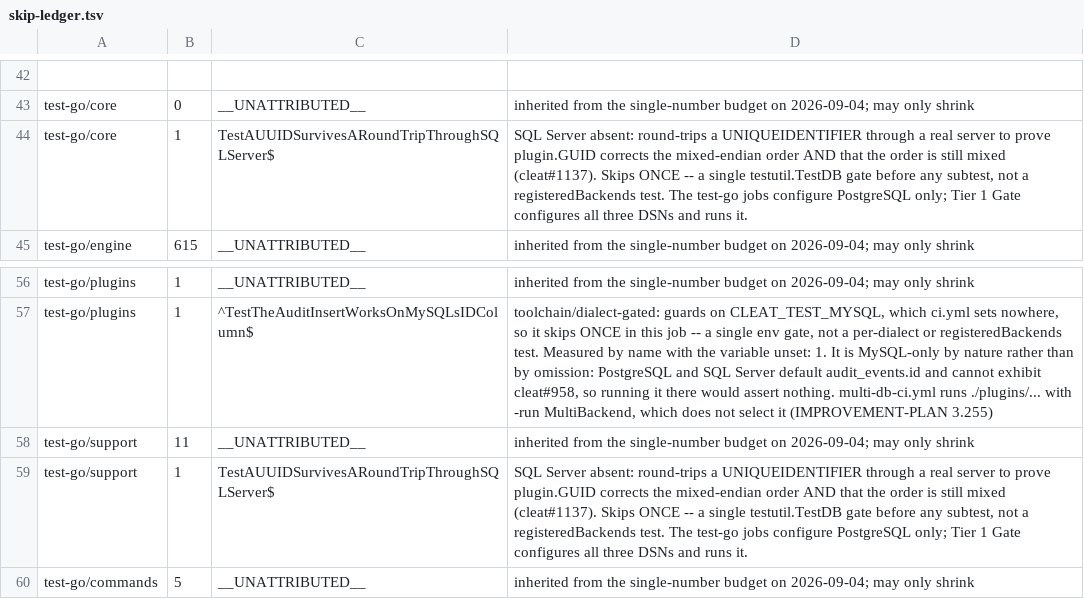
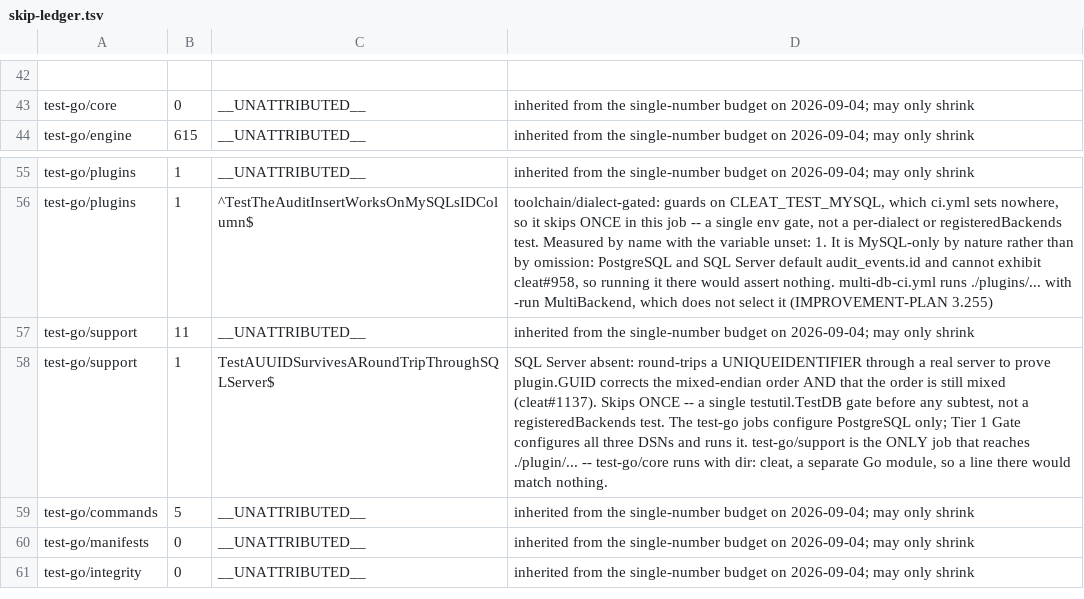
Before and after one commit to cleat-team/cleat, a TSV file: scripts/skip-ledger.tsv, drawn as a sheet; only a part is shown, gaps mark what is left out; the shorter side is filled out with more unchanged rows.

```diff
--- a/scripts/skip-ledger.tsv
+++ b/scripts/skip-ledger.tsv
@@ -43,3 +43,2 @@
 test-go/core	0	__UNATTRIBUTED__	inherited from the single-number budget on 2026-09-04; may only shrink
-test-go/core	1	TestAUUIDSurvivesARoundTripThroughSQLServer$	SQL Server absent: round-trips a UNIQUEIDENTIFIER through a real server to prove plugin.GUID corrects the mixed-endian order AND that the order is still mixed (cleat#1137). Skips ONCE -- a single testutil.TestDB gate before any subtest, not a registeredBackends test. The test-go jobs configure PostgreSQL only; Tier 1 Gate configures all three DSNs and runs it.
 test-go/engine	615	__UNATTRIBUTED__	inherited from the single-number budget on 2026-09-04; may only shrink
@@ -58,3 +57,3 @@ test-go/plugins	1	^TestTheAuditInsertWorksOnMySQLsIDColumn$	toolchain/dialect-ga
 test-go/support	11	__UNATTRIBUTED__	inherited from the single-number budget on 2026-09-04; may only shrink
-test-go/support	1	TestAUUIDSurvivesARoundTripThroughSQLServer$	SQL Server absent: round-trips a UNIQUEIDENTIFIER through a real server to prove plugin.GUID corrects the mixed-endian order AND that the order is still mixed (cleat#1137). Skips ONCE -- a single testutil.TestDB gate before any subtest, not a registeredBackends test. The test-go jobs configure PostgreSQL only; Tier 1 Gate configures all three DSNs and runs it.
+test-go/support	1	TestAUUIDSurvivesARoundTripThroughSQLServer$	SQL Server absent: round-trips a UNIQUEIDENTIFIER through a real server to prove plugin.GUID corrects the mixed-endian order AND that the order is still mixed (cleat#1137). Skips ONCE -- a single testutil.TestDB gate before any subtest, not a registeredBackends test. The test-go jobs configure PostgreSQL only; Tier 1 Gate configures all three DSNs and runs it. test-go/support is the ONLY job that reaches ./plugin/... -- test-go/core runs with dir: cleat, a separate Go module, so a line there would match nothing.
 test-go/commands	5	__UNATTRIBUTED__	inherited from the single-number budget on 2026-09-04; may only shrink
```
